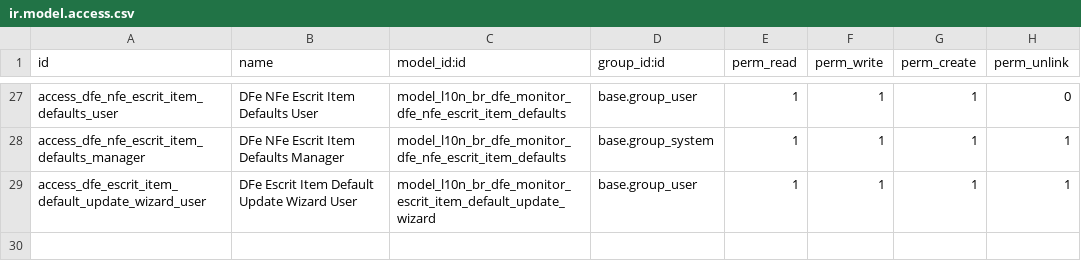
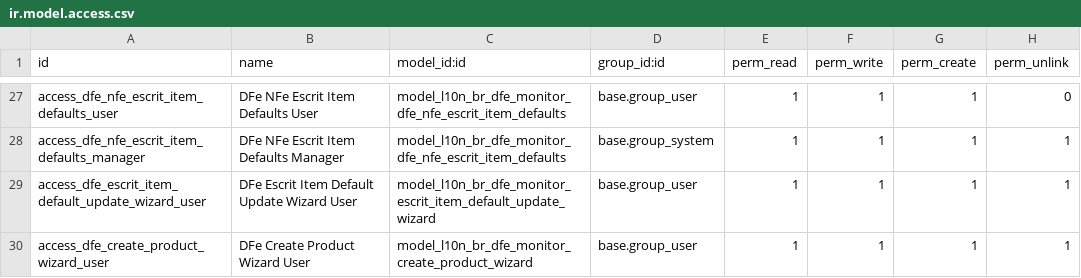
Before and after one commit to vinicri/odoo, a CSV file: hiperpan/addons/l10n_br_dfe_monitor/security/ir.model.access.csv, drawn as a sheet; only a part is shown, gaps mark what is left out.

Commit message:
create product dialog from escrituracao

```diff
--- a/hiperpan/addons/l10n_br_dfe_monitor/security/ir.model.access.csv
+++ b/hiperpan/addons/l10n_br_dfe_monitor/security/ir.model.access.csv
@@ -29 +29,2 @@ access_dfe_nfe_escrit_item_defaults_manager,DFe NFe Escrit Item Defaults Manager
 access_dfe_escrit_item_default_update_wizard_user,DFe Escrit Item Default Update Wizard User,model_l10n_br_dfe_monitor_escrit_item_default_update_wizard,base.group_user,1,1,1,1
+access_dfe_create_product_wizard_user,DFe Create Product Wizard User,model_l10n_br_dfe_monitor_create_product_wizard,base.group_user,1,1,1,1
```
Also changed, not shown: 7 other files.
